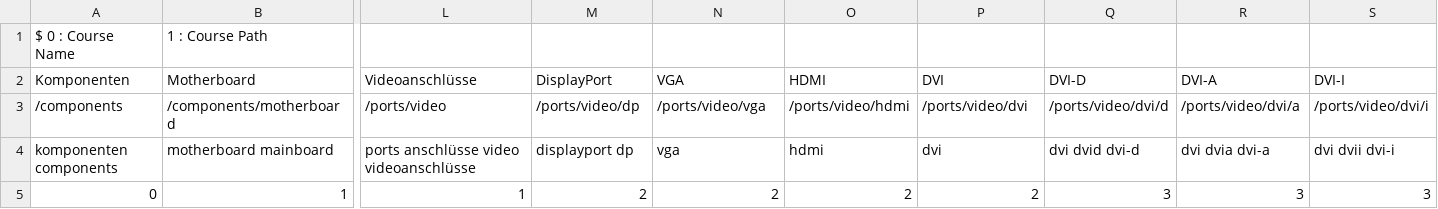
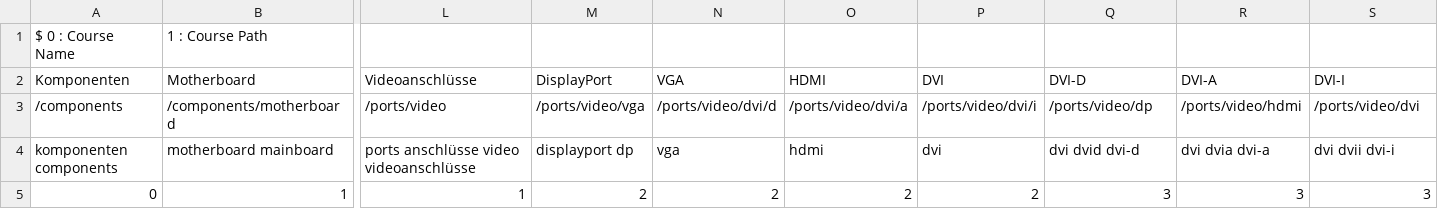
Before and after one commit to DominicWuest/Maturaarbeit, a CSV file: data/courses.csv, drawn as a sheet; only a part is shown, gaps mark what is left out; the diff names each change by its address in the sheet, - before the commit and + after, or states it on an @@ line.

Commit message:
changed order to create a timeline in videports

```diff
--- a/data/courses.csv
+++ b/data/courses.csv
-M3 (DisplayPort): /ports/video/dp
+M3 (DisplayPort): /ports/video/vga
-N3 (VGA): /ports/video/vga
+N3 (VGA): /ports/video/dvi/d
-O3 (HDMI): /ports/video/hdmi
+O3 (HDMI): /ports/video/dvi/a
-P3 (DVI): /ports/video/dvi
+P3 (DVI): /ports/video/dvi/i
-Q3 (DVI-D): /ports/video/dvi/d
+Q3 (DVI-D): /ports/video/dp
-R3 (DVI-A): /ports/video/dvi/a
+R3 (DVI-A): /ports/video/hdmi
-S3 (DVI-I): /ports/video/dvi/i
+S3 (DVI-I): /ports/video/dvi
```
